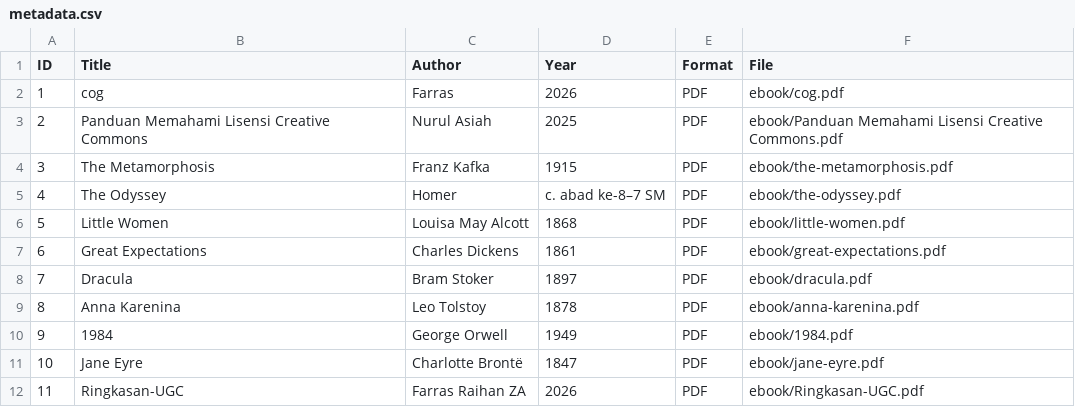
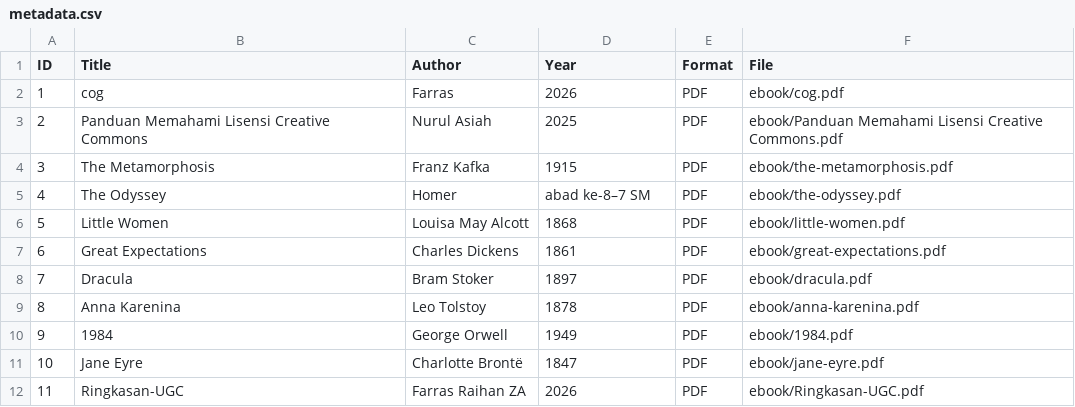
Before and after one commit to farrasraihan47/perpustakaandigital, a CSV file: metadata/metadata.csv, drawn as a sheet.

Commit message:
Update metadata.csv

```diff
--- a/metadata/metadata.csv
+++ b/metadata/metadata.csv
@@ -4,3 +4,3 @@ ID,Title,Author,Year,Format,File
 3,The Metamorphosis,Franz Kafka,1915,PDF,ebook/the-metamorphosis.pdf
-4,The Odyssey,Homer,c. abad ke-8–7 SM,PDF,ebook/the-odyssey.pdf
+4,The Odyssey,Homer,abad ke-8–7 SM,PDF,ebook/the-odyssey.pdf
 5,Little Women,Louisa May Alcott,1868,PDF,ebook/little-women.pdf
```
